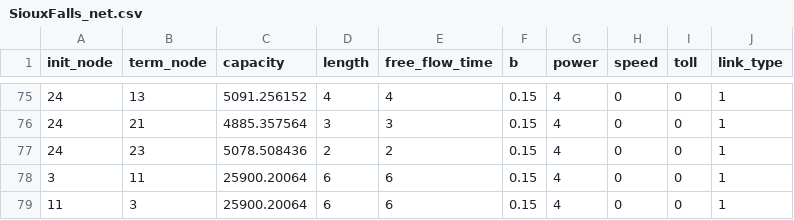
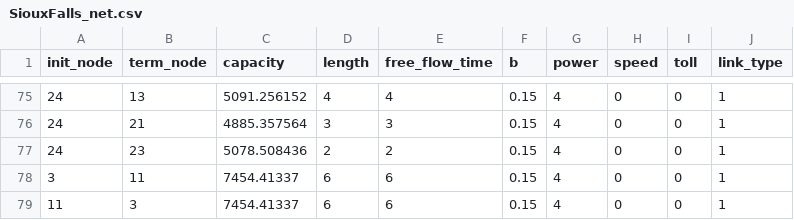
Before and after one commit to kostaskracht/TUD_thesis_project, a CSV file: data/init_data/sioux_falls/SiouxFalls_net.csv, drawn as a sheet; only a part is shown, gaps mark what is left out.

```diff
--- a/data/init_data/sioux_falls/SiouxFalls_net.csv
+++ b/data/init_data/sioux_falls/SiouxFalls_net.csv
@@ -77,3 +77,3 @@ init_node	term_node	capacity	length	free_flow_time	b	power	speed	toll	link_type
 24	23	5078.508436	2	2	0.15	4	0	0	1
-3	11	25900.20064	6	6	0.15	4	0	0	1
-11	3	25900.20064	6	6	0.15	4	0	0	1
+3	11	7454.41337	6	6	0.15	4	0	0	1
+11	3	7454.41337	6	6	0.15	4	0	0	1
```
Also changed, not shown: data/extracted_data/sioux_falls/capacity.csv, 3 other files.
